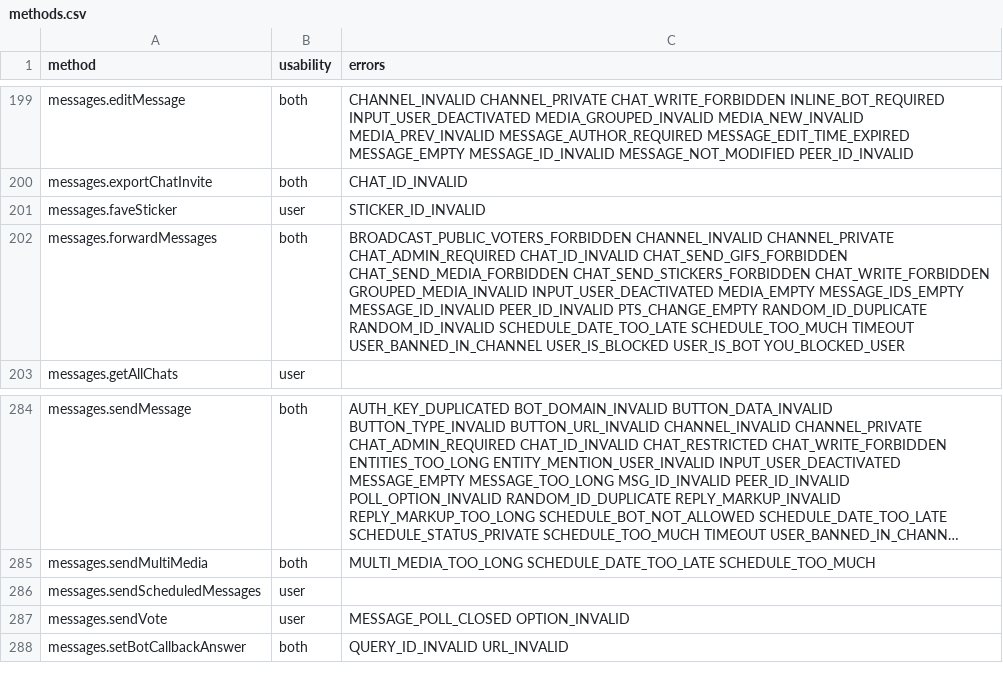
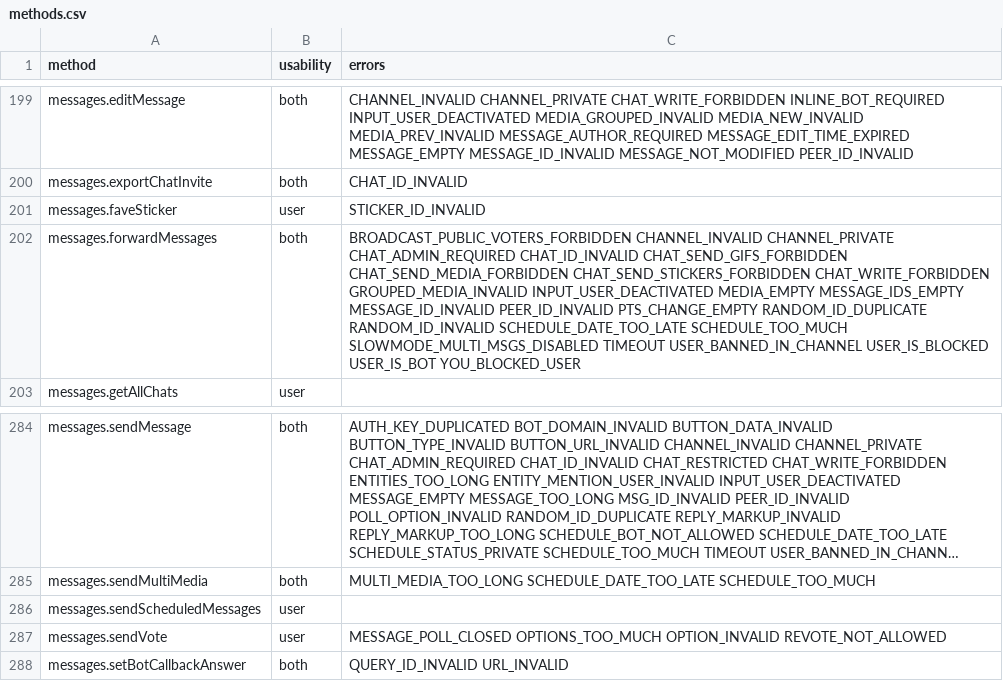
Before and after one commit to LonamiWebs/Telethon, a CSV file: telethon_generator/data/methods.csv, drawn as a sheet; only a part is shown, gaps mark what is left out; long unchanged cells end in ….

Commit message:
Update methods.csv

```diff
--- a/telethon_generator/data/methods.csv
+++ b/telethon_generator/data/methods.csv
@@ -201,3 +201,3 @@ messages.exportChatInvite,both,CHAT_ID_INVALID
 messages.faveSticker,user,STICKER_ID_INVALID
-messages.forwardMessages,both,BROADCAST_PUBLIC_VOTERS_FORBIDDEN CHANNEL_INVALID CHANNEL_PRIVATE CHAT_ADMIN_REQUIRED CHAT_ID_INVALID CHAT_SEND_GIFS_FORBIDDEN CHAT_SEND_MEDIA_FORBIDDEN CHAT_SEND_STICKERS_FORBIDDEN CHAT_WRITE_FORBIDDEN GROUPED_MEDIA_INVALID INPUT_USER_DEACTIVATED MEDIA_EMPTY MESSAGE_IDS_EMPTY MESSAGE_ID_INVALID PEER_ID_INVALID PTS_CHANGE_EMPTY RANDOM_ID_DUPLICATE RANDOM_ID_INVALID SCHEDULE_DATE_TOO_LATE SCHEDULE_TOO_MUCH TIMEOUT USER_BANNED_IN_CHANNEL USER_IS_BLOCKED USER_IS_BOT YOU_BLOCKED_USER
+messages.forwardMessages,both,BROADCAST_PUBLIC_VOTERS_FORBIDDEN CHANNEL_INVALID CHANNEL_PRIVATE CHAT_ADMIN_REQUIRED CHAT_ID_INVALID CHAT_SEND_GIFS_FORBIDDEN CHAT_SEND_MEDIA_FORBIDDEN CHAT_SEND_STICKERS_FORBIDDEN CHAT_WRITE_FORBIDDEN GROUPED_MEDIA_INVALID INPUT_USER_DEACTIVATED MEDIA_EMPTY MESSAGE_IDS_EMPTY MESSAGE_ID_INVALID PEER_ID_INVALID PTS_CHANGE_EMPTY RANDOM_ID_DUPLICATE RANDOM_ID_INVALID SCHEDULE_DATE_TOO_LATE SCHEDULE_TOO_MUCH SLOWMODE_MULTI_MSGS_DISABLED TIMEOUT USER_BANNED_IN_CHANNEL USER_IS_BLOCKED USER_IS_BOT YOU_BLOCKED_USER
 messages.getAllChats,user,
@@ -286,3 +286,3 @@ messages.sendMultiMedia,both,MULTI_MEDIA_TOO_LONG SCHEDULE_DATE_TOO_LATE SCHEDUL
 messages.sendScheduledMessages,user,
-messages.sendVote,user,MESSAGE_POLL_CLOSED OPTION_INVALID
+messages.sendVote,user,MESSAGE_POLL_CLOSED OPTIONS_TOO_MUCH OPTION_INVALID REVOTE_NOT_ALLOWED
 messages.setBotCallbackAnswer,both,QUERY_ID_INVALID URL_INVALID
```
